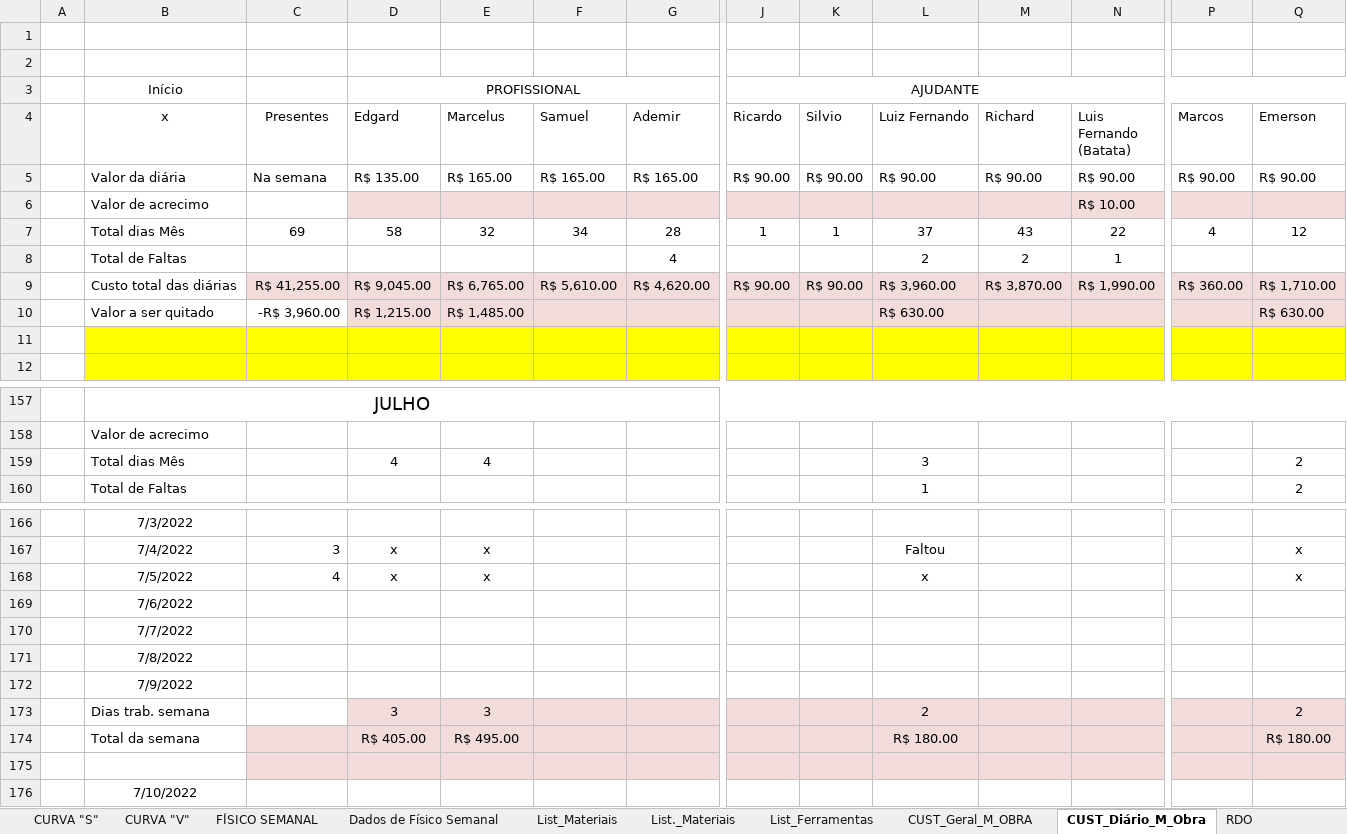
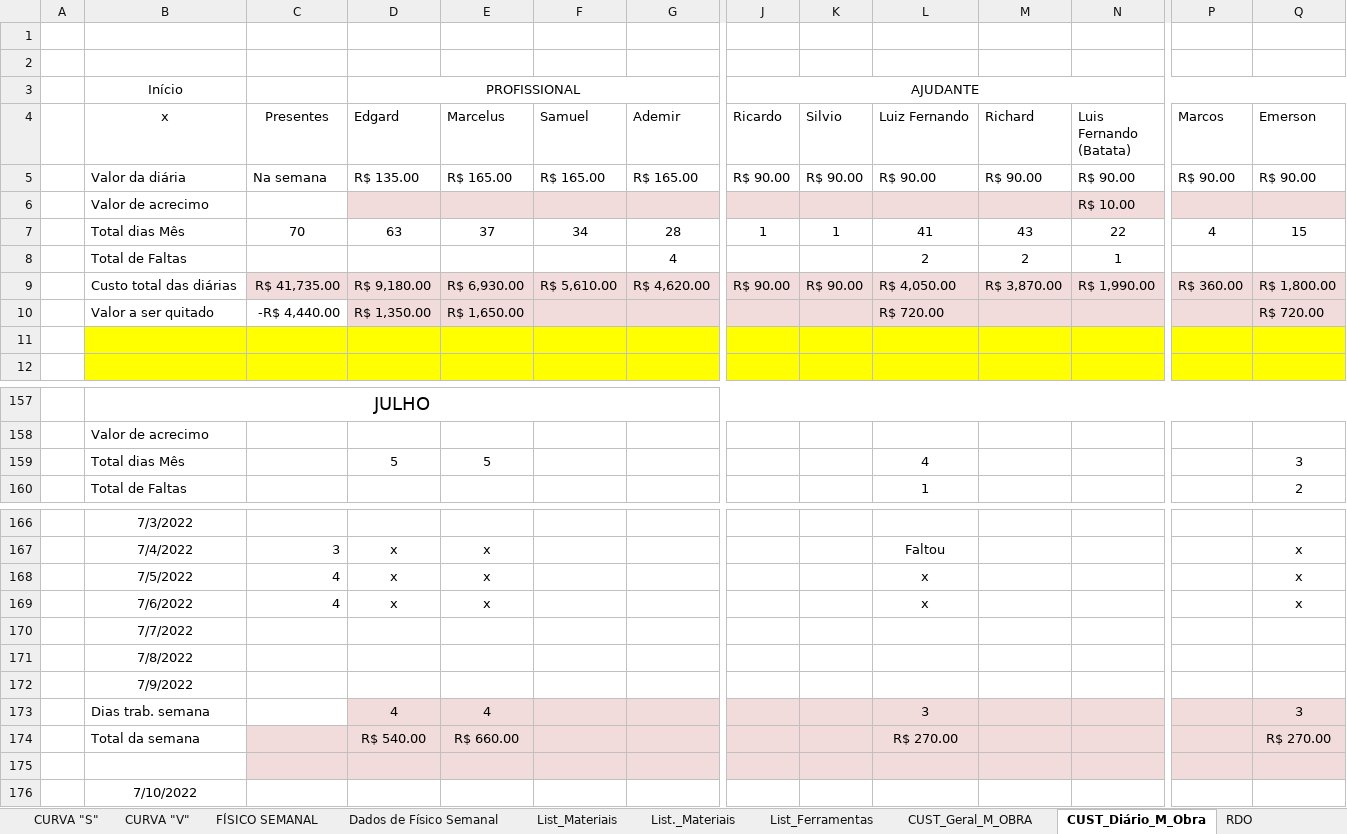
Before and after one commit to EdgardSancosta/Cronograma_Fisico_Financeiro, an Excel workbook: Cronograma_Fisíco_Finan_&_Curva_S_V_(2)(1).xlsx, sheet CUST_Diário_M_Obra, drawn as a sheet; only a part is shown, gaps mark what is left out; values as stored, in another font and other column widths than the file's, no borders; conditional formats not drawn; removed rows and columns are numbered as before the commit, all else as after; rows hold the shown columns only; the diff names each change by its address in the sheet, - before the commit and + after, or states it on an @@ line.

```diff
--- a/Cronograma_Fisíco_Finan_&_Curva_S_V_(2)(1).xlsx (sheet CUST_Diário_M_Obra)
+++ b/Cronograma_Fisíco_Finan_&_Curva_S_V_(2)(1).xlsx (sheet CUST_Diário_M_Obra)
-C7 (Presentes): 69
+C7 (Presentes): 70
-D7 (Edgard): 58
+D7 (Edgard): 63
-E7 (Marcelus): 32
+E7 (Marcelus): 37
-L7 (Luiz Fernando): 37
+L7 (Luiz Fernando): 41
-Q7 (Emerson): 12
+Q7 (Emerson): 15
-C9 (Presentes): R$ 41,255.00
+C9 (Presentes): R$ 41,735.00
-D9 (Edgard): R$ 9,045.00
+D9 (Edgard): R$ 9,180.00
-E9 (Marcelus): R$ 6,765.00
+E9 (Marcelus): R$ 6,930.00
-L9 (Luiz Fernando): R$ 3,960.00
+L9 (Luiz Fernando): R$ 4,050.00
-Q9 (Emerson): R$ 1,710.00
+Q9 (Emerson): R$ 1,800.00
-C10 (Presentes): -R$ 3,960.00
+C10 (Presentes): -R$ 4,440.00
-D10 (Edgard): R$ 1,215.00
+D10 (Edgard): R$ 1,350.00
-E10 (Marcelus): R$ 1,485.00
+E10 (Marcelus): R$ 1,650.00
-L10 (Luiz Fernando): R$ 630.00
+L10 (Luiz Fernando): R$ 720.00
-Q10 (Emerson): R$ 630.00
+Q10 (Emerson): R$ 720.00
-row 159:  | Total dias Mês |  | 4 | 4 |  |  |  |  | 3 |  |  |  | 2
+row 159:  | Total dias Mês |  | 5 | 5 |  |  |  |  | 4 |  |  |  | 3
-row 169:  | 7/6/2022
+row 169:  | 7/6/2022 | 4 | x | x |  |  |  |  | x |  |  |  | x
-row 173:  | Dias trab. semana |  | 3 | 3 |  |  |  |  | 2 |  |  |  | 2
+row 173:  | Dias trab. semana |  | 4 | 4 |  |  |  |  | 3 |  |  |  | 3
-D174 (Edgard): R$ 405.00
+D174 (Edgard): R$ 540.00
-E174 (Marcelus): R$ 495.00
+E174 (Marcelus): R$ 660.00
-L174 (Luiz Fernando): R$ 180.00
+L174 (Luiz Fernando): R$ 270.00
-Q174 (Emerson): R$ 180.00
+Q174 (Emerson): R$ 270.00
```
Also changed, not shown: sheet FÍSICO SEMANAL, sheet FÍSICO x FINANCEIRO, sheet CUST_Geral_M_OBRA, formulas that keep their value, charts or pictures.
